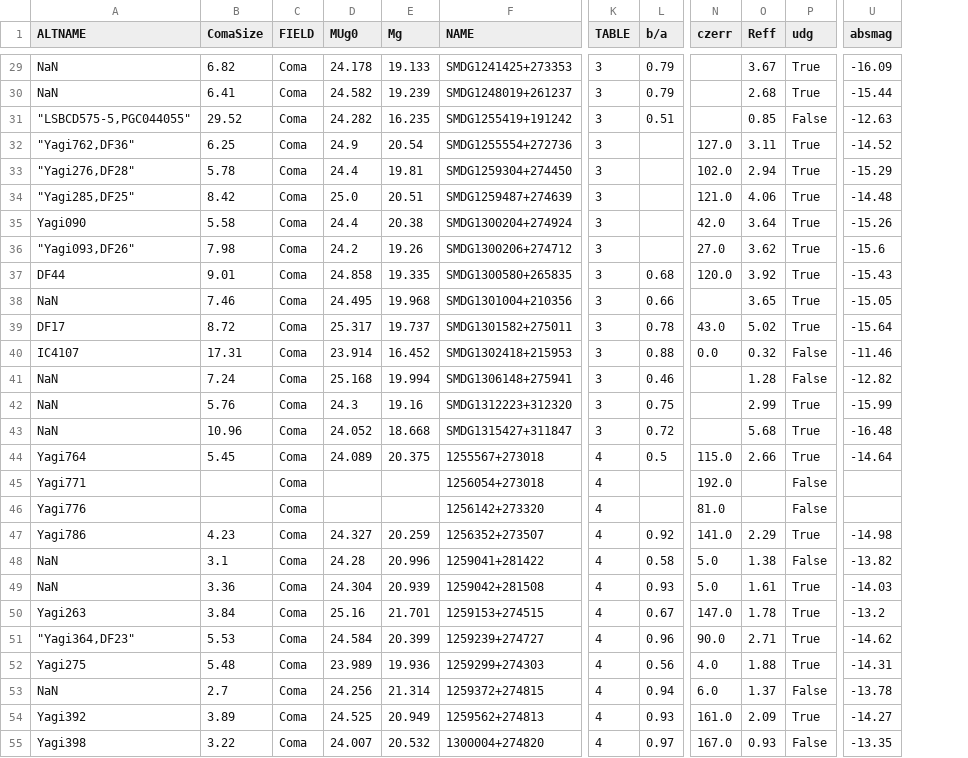
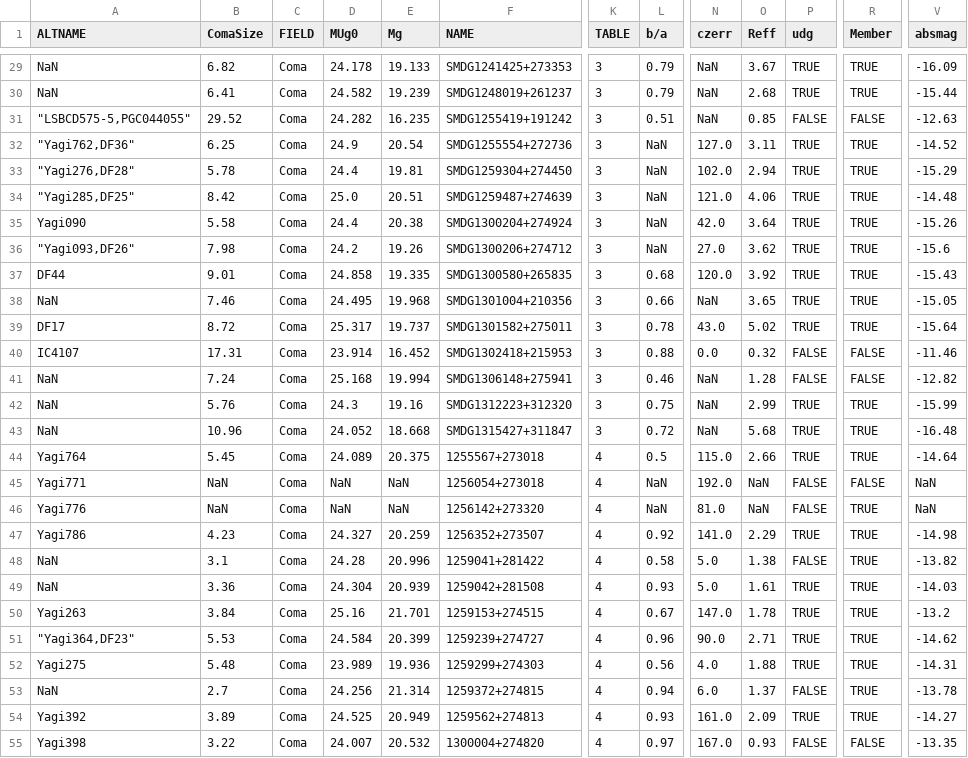
Before and after one commit to jkadowaki/paper_plots, a TSV file: redshift_paper/candidates2019_all_parameters.tsv, drawn as a sheet; only a part is shown, gaps mark what is left out; addresses are those after the commit; the diff covers the shown part only; the diff names each change by its address in the sheet, - before the commit and + after, or states it on an @@ line.

Commit message:
Regenerated plots for using multiple environment definitions based on local density of galaxies and cluster membership.

```diff
--- a/redshift_paper/candidates2019_all_parameters.tsv
+++ b/redshift_paper/candidates2019_all_parameters.tsv
+column R (Member), rows 29-55: TRUE | TRUE | FALSE | TRUE | TRUE | TRUE | TRUE | TRUE | TRUE | TRUE | TRUE | FALSE | FALSE | TRUE | TRUE | TRUE | FALSE | TRUE | TRUE | TRUE | TRUE | TRUE | TRUE | TRUE | TRUE | TRUE | FALSE
-N29:N31 (czerr): (empty)
+N29:N31 (czerr): NaN
-P29:P30 (udg): True
+P29:P30 (udg): TRUE
-P31 (udg): False
+P31 (udg): FALSE
-L32:L36 (b/a): (empty)
+L32:L36 (b/a): NaN
-P32:P39 (udg): True
+P32:P39 (udg): TRUE
-N38 (czerr): (empty)
+N38 (czerr): NaN
-P40:P41 (udg): False
+P40:P41 (udg): FALSE
-N41:N43 (czerr): (empty)
+N41:N43 (czerr): NaN
-P42:P44 (udg): True
+P42:P44 (udg): TRUE
-B45:B46 (ComaSize): (empty)
+B45:B46 (ComaSize): NaN
-D45:D46 (MUg0): (empty)
+D45:D46 (MUg0): NaN
-E45:E46 (Mg): (empty)
+E45:E46 (Mg): NaN
-L45:L46 (b/a): (empty)
+L45:L46 (b/a): NaN
-O45:O46 (Reff): (empty)
+O45:O46 (Reff): NaN
-P45:P46 (udg): False
+P45:P46 (udg): FALSE
-V45:V46 (absmag): (empty)
+V45:V46 (absmag): NaN
-P47 (udg): True
+P47 (udg): TRUE
-P48 (udg): False
+P48 (udg): FALSE
-P49:P52 (udg): True
+P49:P52 (udg): TRUE
-P53 (udg): False
+P53 (udg): FALSE
-P54 (udg): True
+P54 (udg): TRUE
-P55 (udg): False
+P55 (udg): FALSE
```
Also changed, not shown: 51 edited cells elsewhere in this file, redshift_paper/UDG2019_all_parameters.tsv, 37 other files.
